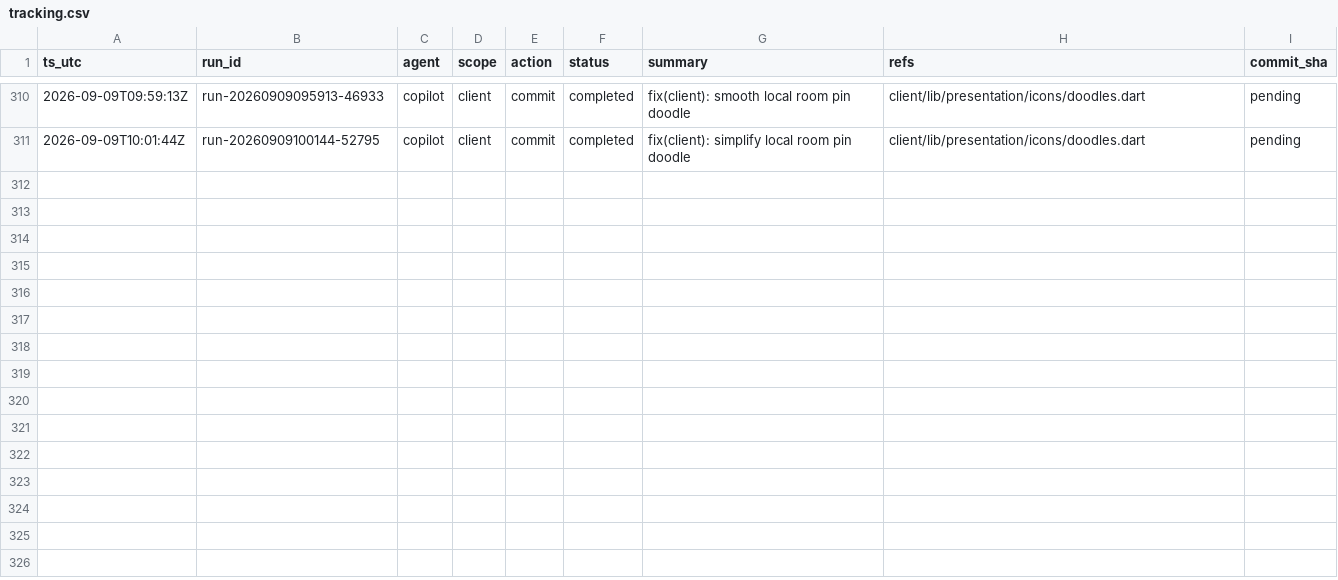
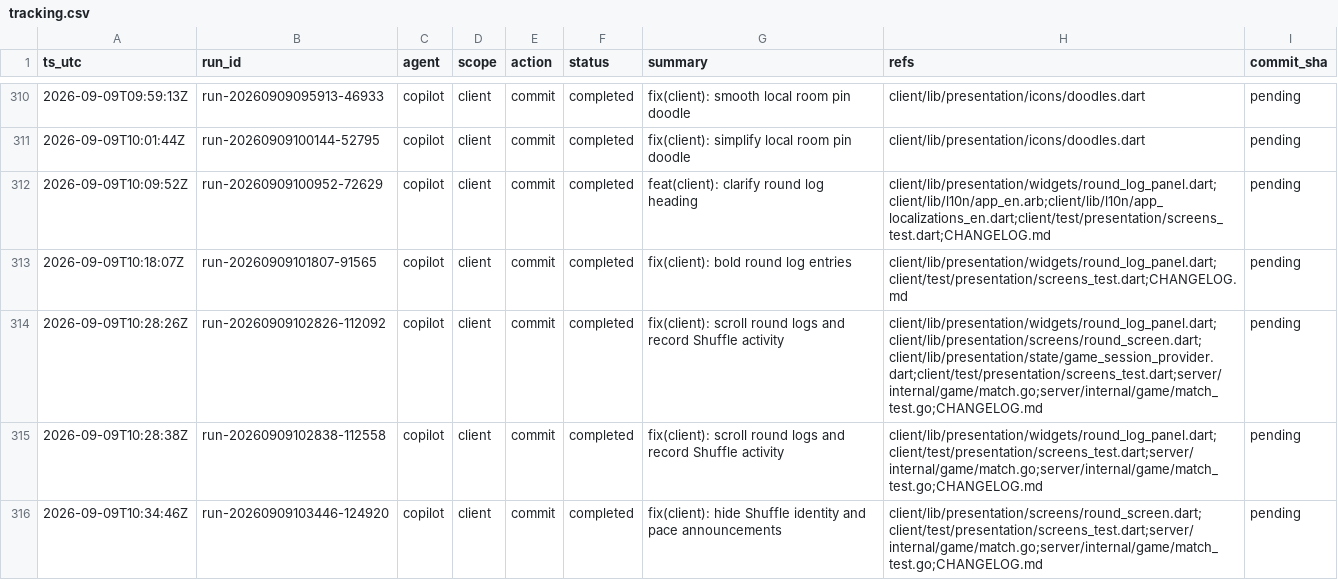
Before and after one commit to metaphy6/knowoff, a CSV file: docs/tracking/tracking.csv, drawn as a sheet; only a part is shown, gaps mark what is left out; the diff names each change by its address in the sheet, - before the commit and + after, or states it on an @@ line.

Commit message:
feat(client): clarify round log heading
Refs:
  - client/lib/presentation/widgets/round_log_panel.dart
  - client/lib/l10n/app_en.arb
  - client/lib/l10n/app_localizations_en.dart
  - client/test/presentation/screens_test.dart
  - CHANGELOG.md

[run-20260909100952-72629]

```diff
--- a/docs/tracking/tracking.csv
+++ b/docs/tracking/tracking.csv
+row 312: 2026-09-09T10:09:52Z | run-20260909100952-72629 | copilot | client | commit | completed | feat(client): clarify round log heading | client/lib/presentation/widgets/round_log_panel.dart;client/lib/l10n/app_en.arb;client/lib/l10n/app_localizations_en.dart;client/test/presentation/screens_test.dart;CHANGELOG.md | pending
+row 313: 2026-09-09T10:18:07Z | run-20260909101807-91565 | copilot | client | commit | completed | fix(client): bold round log entries | client/lib/presentation/widgets/round_log_panel.dart;client/test/presentation/screens_test.dart;CHANGELOG.md | pending
+row 314: 2026-09-09T10:28:26Z | run-20260909102826-112092 | copilot | client | commit | completed | fix(client): scroll round logs and record Shuffle activity | client/lib/presentation/widgets/round_log_panel.dart;client/lib/presentation/screens/round_screen.dart;client/lib/presentation/state/game_session_provider.dart;client/test/presentation/screens_test.dart;server/internal/game/match.go;server/internal/game/match_test.go;CHANGELOG.md | pending
+row 315: 2026-09-09T10:28:38Z | run-20260909102838-112558 | copilot | client | commit | completed | fix(client): scroll round logs and record Shuffle activity | client/lib/presentation/widgets/round_log_panel.dart;client/test/presentation/screens_test.dart;server/internal/game/match.go;server/internal/game/match_test.go;CHANGELOG.md | pending
+row 316: 2026-09-09T10:34:46Z | run-20260909103446-124920 | copilot | client | commit | completed | fix(client): hide Shuffle identity and pace announcements | client/lib/presentation/screens/round_screen.dart;client/test/presentation/screens_test.dart;server/internal/game/match.go;server/internal/game/match_test.go;CHANGELOG.md | pending
```
Also changed, not shown: 6 other files.
